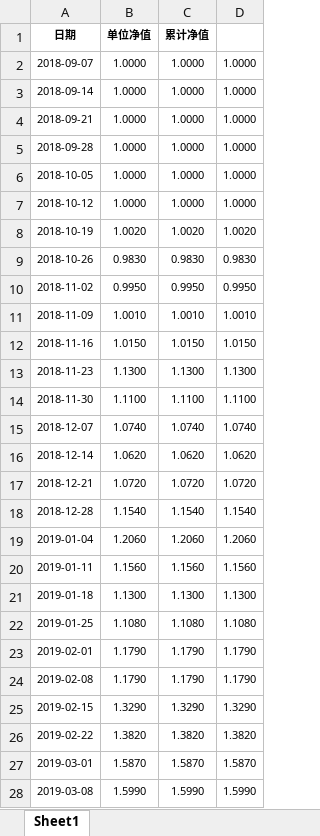
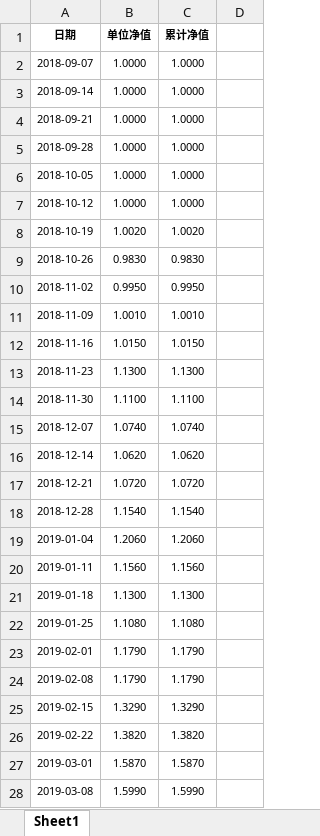
Before and after one commit to Slow-birds/Private_nav_research, an Excel workbook: data/草本优益1号.xlsx, sheet Sheet1, drawn as a sheet; only a part is shown; values as stored, in another font and other column widths than the file's, no borders; the diff covers the shown part only; the diff names each change by its address in the sheet, - before the commit and + after, or states it on an @@ line.

```diff
--- a/data/草本优益1号.xlsx (sheet Sheet1)
+++ b/data/草本优益1号.xlsx (sheet Sheet1)
-D2:D7: 1.0000
+D2:D7: (empty)
-D8: 1.0020
+D8: (empty)
-D9: 0.9830
+D9: (empty)
-D10: 0.9950
+D10: (empty)
-D11: 1.0010
+D11: (empty)
-D12: 1.0150
+D12: (empty)
-D13: 1.1300
+D13: (empty)
-D14: 1.1100
+D14: (empty)
-D15: 1.0740
+D15: (empty)
-D16: 1.0620
+D16: (empty)
-D17: 1.0720
+D17: (empty)
-D18: 1.1540
+D18: (empty)
-D19: 1.2060
+D19: (empty)
-D20: 1.1560
+D20: (empty)
-D21: 1.1300
+D21: (empty)
-D22: 1.1080
+D22: (empty)
-D23:D24: 1.1790
+D23:D24: (empty)
-D25: 1.3290
+D25: (empty)
-D26: 1.3820
+D26: (empty)
-D27: 1.5870
+D27: (empty)
-D28: 1.5990
+D28: (empty)
```
Also changed, not shown: 4 added rows, 300 edited cells and cell formats elsewhere in this sheet, data/草本致远1号.xlsx, 7 other files.
